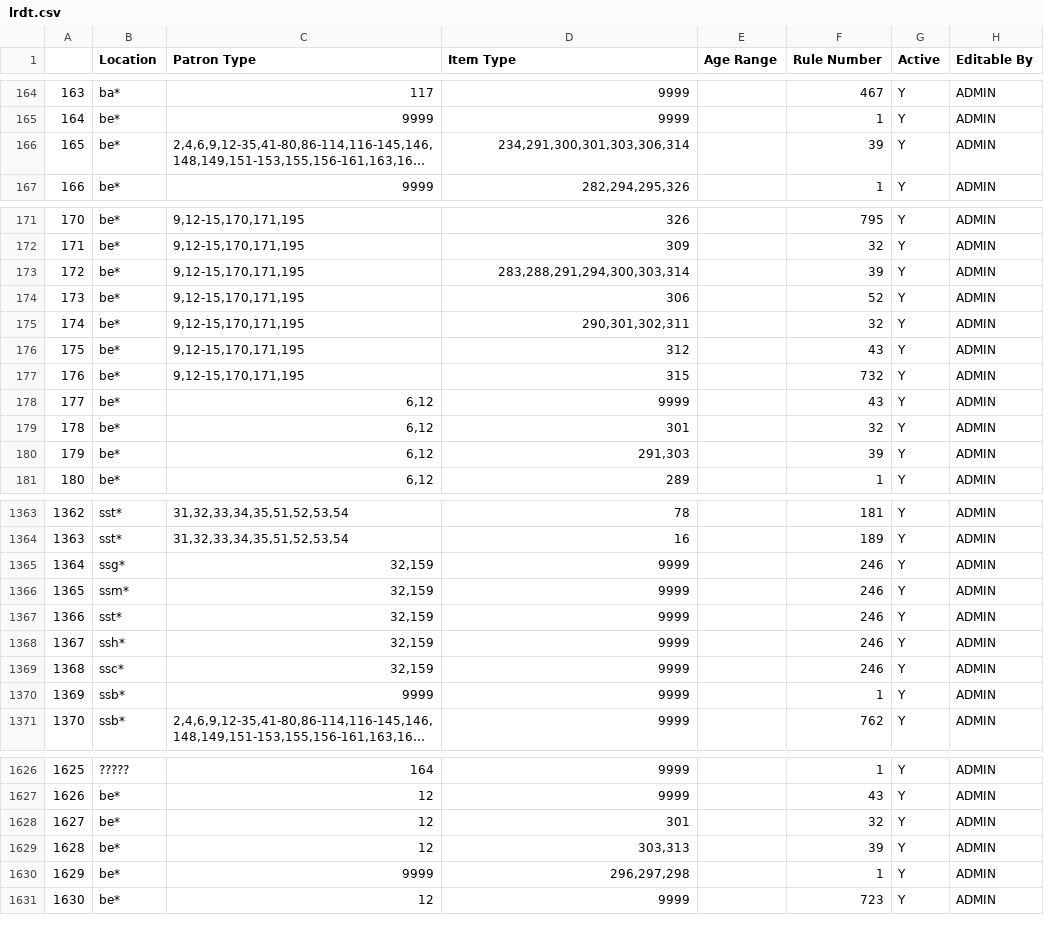
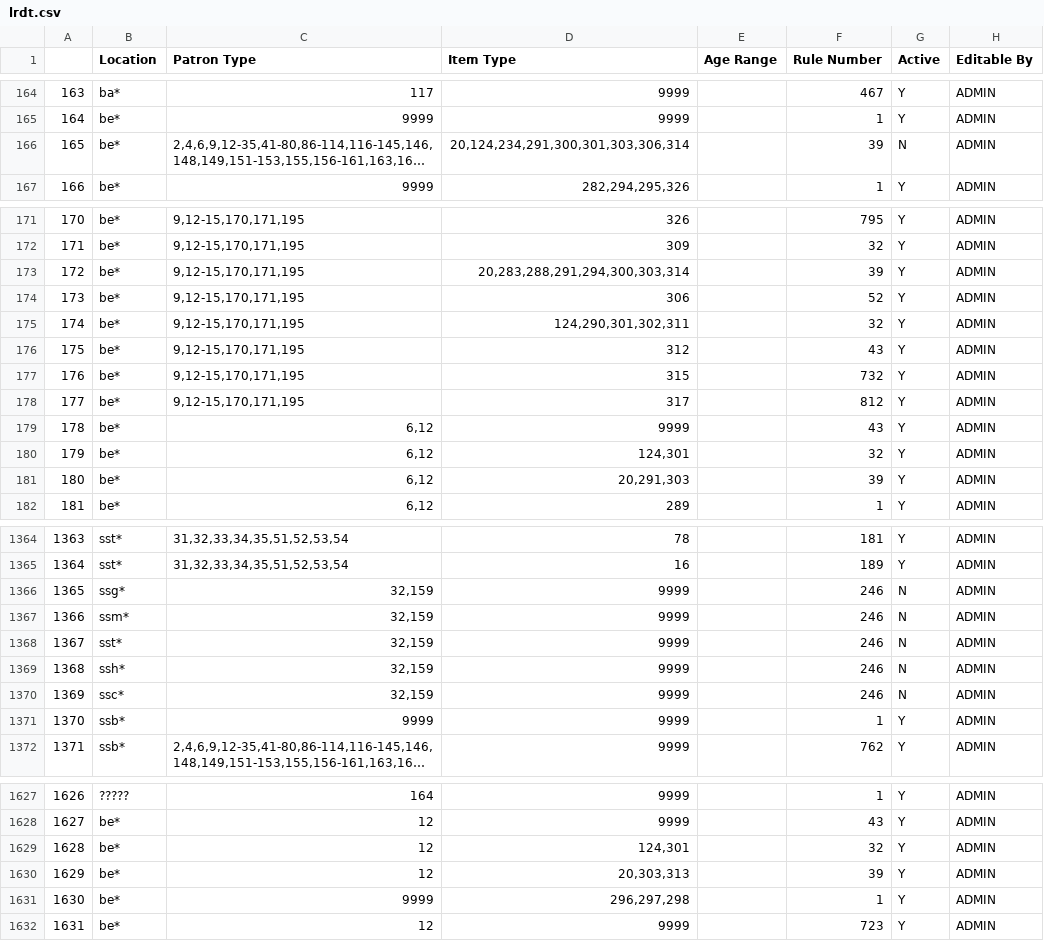
Before and after one commit to MarmotLibraryNetwork/sierraloanrules, a CSV file: lrdt.csv, drawn as a sheet; only a part is shown, gaps mark what is left out; long unchanged cells end in …; addresses are those after the commit; the diff covers the shown part only; the diff names each change by its address in the sheet, - before the commit and + after, or states it on an @@ line.

Commit message:
Loan rule and lrdt updates
Updates to loan rules for Montrose. Updates to Bemis lending. Addition of loan rules for Clearview.

```diff
--- a/lrdt.csv
+++ b/lrdt.csv
-D166 (Item Type): 234,291,300,301,303,306,314
+D166 (Item Type): 20,124,234,291,300,301,303,306,314
-G166 (Active): Y
+G166 (Active): N
-D173 (Item Type): 283,288,291,294,300,303,314
+D173 (Item Type): 20,283,288,291,294,300,303,314
-D175 (Item Type): 290,301,302,311
+D175 (Item Type): 124,290,301,302,311
+row 178: 177 | be* | 9,12-15,170,171,195 | 317 |  | 812 | Y | ADMIN
@@ column A renumbered from row 179 down @@
-D180 (Item Type): 301
+D180 (Item Type): 124,301
-D181 (Item Type): 291,303
+D181 (Item Type): 20,291,303
-G1366:G1370 (Active): Y
+G1366:G1370 (Active): N
-D1629 (Item Type): 301
+D1629 (Item Type): 124,301
-D1630 (Item Type): 303,313
+D1630 (Item Type): 20,303,313
```
Also changed, not shown: 2 edited cells elsewhere in this file, flatirons/fl_loan_rules.csv, flatirons/fl_lrdt.csv, 1 other file.
